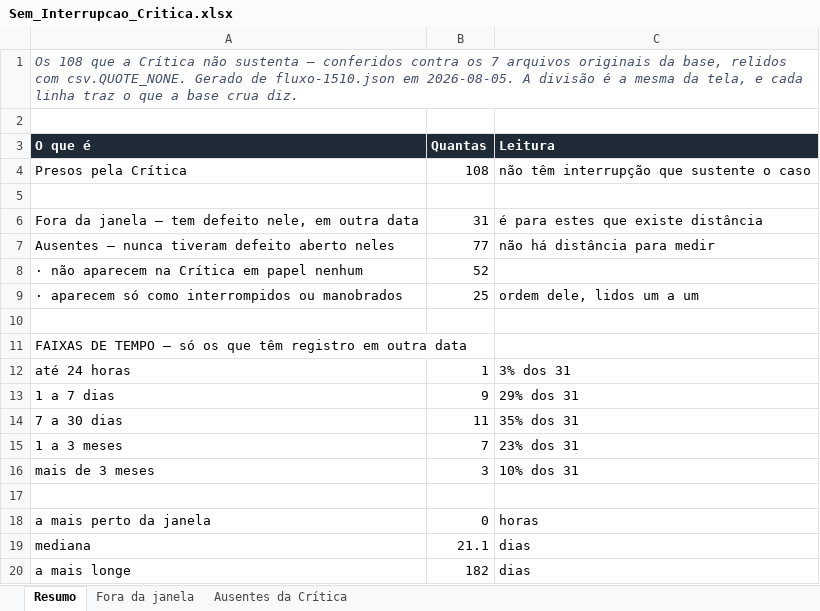
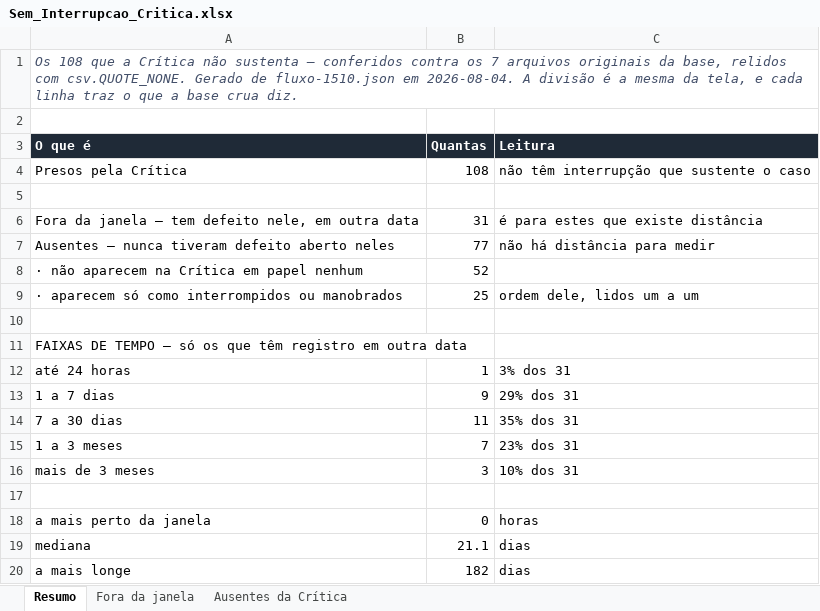
Before and after one commit to LGRSV/repositorio_x, an Excel workbook: auditoria-transformadores-134/public/bases/Sem_Interrupcao_Critica.xlsx, sheet Resumo, drawn as a sheet; values as stored, in another font and other column widths than the file's, no borders; the diff names each change by its address in the sheet, - before the commit and + after, or states it on an @@ line.

```diff
--- a/auditoria-transformadores-134/public/bases/Sem_Interrupcao_Critica.xlsx (sheet Resumo)
+++ b/auditoria-transformadores-134/public/bases/Sem_Interrupcao_Critica.xlsx (sheet Resumo)
-A1 (O que é): …fluxo-1510.json em 2026-08-05. A divisão…
+A1 (O que é): …fluxo-1510.json em 2026-08-04. A divisão…
```
Also changed, not shown: 1 other file.
